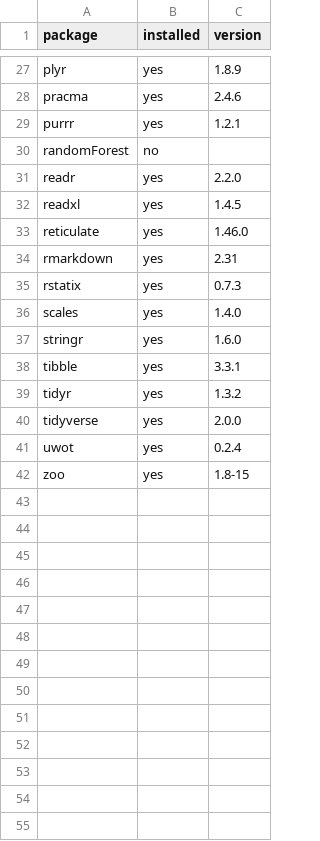
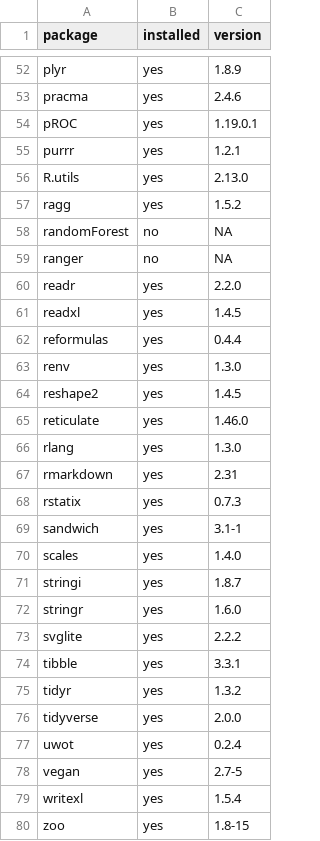
Before and after one commit to topohl/BehavioralDynamics, a CSV file: docs/package_versions.csv, drawn as a sheet; only a part is shown, gaps mark what is left out; the diff covers the shown part only.

Commit message:
Record the analysis environment in an renv lockfile
renv.lock (renv 1.3.0, implicit snapshot) records R 4.5.1 and the versions of
the 240 packages the code uses with their dependencies, including the versions
the frozen stages gate on (lme4 2.0-1, lmerTest 3.2-1, pbkrtest 0.5.5,
clubSandwich 0.7.0, Matrix 1.7-5, reformulas 0.4.4). It is a record only: no
renv/ folder or .Rprofile was created, so R starts here as before. renv was
installed into the analysis library without changing any other package.
docs/package_versions.csv is regenerated from renv::dependencies() (79 non-base
packages, 6 optional or archived ones not installed). REPRODUCIBILITY.md states
the policy: never upgrade R or the gated packages in place, never restore into
the analysis library.

```diff
--- a/docs/package_versions.csv
+++ b/docs/package_versions.csv
@@ -28,11 +53,22 @@
 "pracma","yes","2.4.6"
+"pROC","yes","1.19.0.1"
 "purrr","yes","1.2.1"
-"randomForest","no",
+"R.utils","yes","2.13.0"
+"ragg","yes","1.5.2"
+"randomForest","no",NA
+"ranger","no",NA
 "readr","yes","2.2.0"
 "readxl","yes","1.4.5"
+"reformulas","yes","0.4.4"
+"renv","yes","1.3.0"
+"reshape2","yes","1.4.5"
 "reticulate","yes","1.46.0"
+"rlang","yes","1.3.0"
 "rmarkdown","yes","2.31"
 "rstatix","yes","0.7.3"
+"sandwich","yes","3.1-1"
 "scales","yes","1.4.0"
+"stringi","yes","1.8.7"
 "stringr","yes","1.6.0"
+"svglite","yes","2.2.2"
 "tibble","yes","3.3.1"
@@ -41,2 +77,4 @@
 "uwot","yes","0.2.4"
+"vegan","yes","2.7-5"
+"writexl","yes","1.5.4"
 "zoo","yes","1.8-15"
```
Also changed, not shown: 25 added rows elsewhere in this file, 2 other files.
